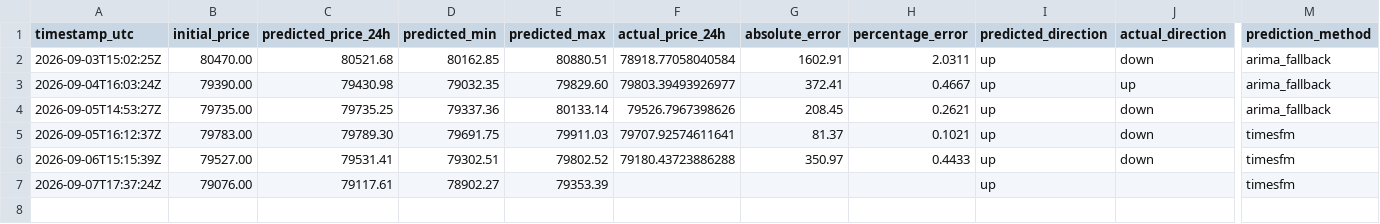
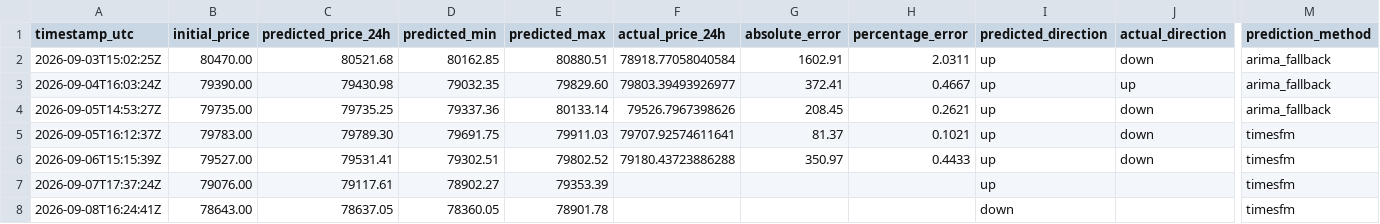
Before and after one commit to artur-fedosiuk/btc-prediction-timesfm, a CSV file: data/bitcoin_predictions.csv, drawn as a sheet; only a part is shown, gaps mark what is left out; rows hold the shown columns only; the diff names each change by its address in the sheet, - before the commit and + after, or states it on an @@ line.

```diff
--- a/data/bitcoin_predictions.csv
+++ b/data/bitcoin_predictions.csv
+row 8: 2026-09-08T16:24:41Z | 78643.00 | 78637.05 | 78360.05 | 78901.78 |  |  |  | down |  | timesfm
```
Also changed, not shown: 1 other file.
